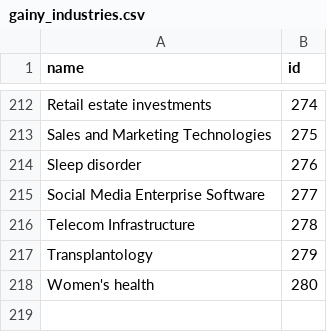
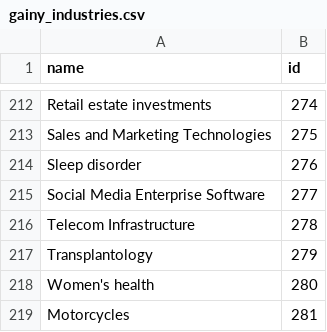
Before and after one commit to gainy-app/gainy, a CSV file: src/gainy-fetch/meltano/data/gainy_industries.csv, drawn as a sheet; only a part is shown, gaps mark what is left out.

Commit message:
Update gainy_industries.csv

```diff
--- a/src/gainy-fetch/meltano/data/gainy_industries.csv
+++ b/src/gainy-fetch/meltano/data/gainy_industries.csv
@@ -218 +218,2 @@ Transplantology,279
 Women's health,280
+Motorcycles,281
```
